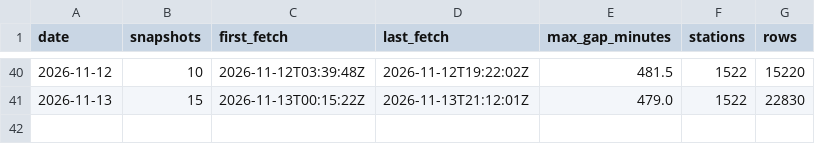
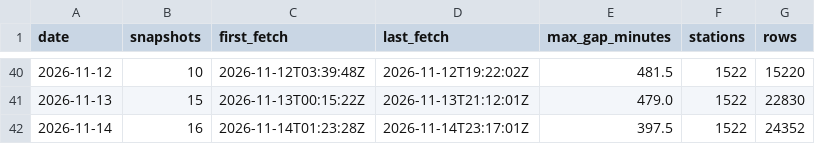
Before and after one commit to tibzsecondaire/velib-data, a CSV file: daily/index.csv, drawn as a sheet; only a part is shown, gaps mark what is left out.

```diff
--- a/daily/index.csv
+++ b/daily/index.csv
@@ -41 +41,2 @@ date,snapshots,first_fetch,last_fetch,max_gap_minutes,stations,rows
 2026-11-13,15,2026-11-13T00:15:22Z,2026-11-13T21:12:01Z,479.0,1522,22830
+2026-11-14,16,2026-11-14T01:23:28Z,2026-11-14T23:17:01Z,397.5,1522,24352
```
Also changed, not shown: 1 other file.
